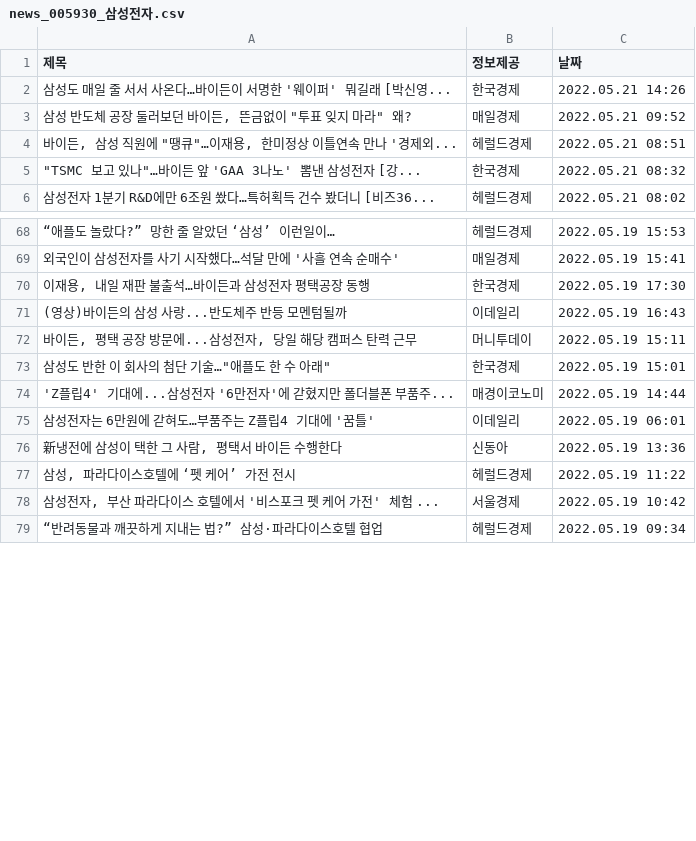
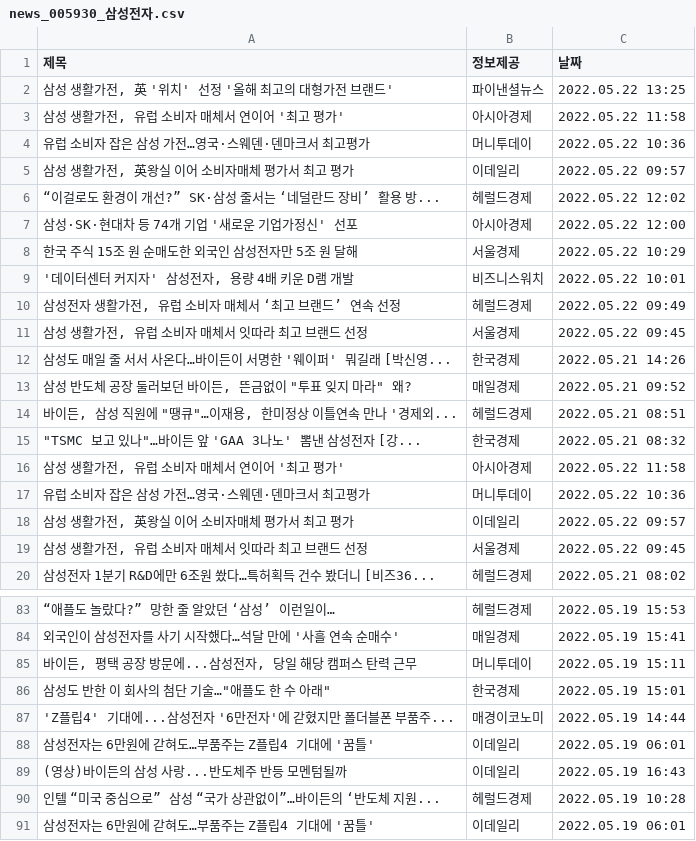
Before and after one commit to welcometoRICHARDPARK/Web-Crawling, a CSV file: news_005930_삼성전자.csv, drawn as a sheet; only a part is shown, gaps mark what is left out; the shorter side is filled out with more unchanged rows; the diff covers the shown part only; the diff names each change by its address in the sheet, - before the commit and + after, or states it on an @@ line.

```diff
--- a/news_005930_삼성전자.csv
+++ b/news_005930_삼성전자.csv
+row 2: 삼성 생활가전, 英 '위치' 선정 '올해 최고의 대형가전 브랜드' | 파이낸셜뉴스 | 2022.05.22 13:25
+row 3: 삼성 생활가전, 유럽 소비자 매체서 연이어 '최고 평가' | 아시아경제 | 2022.05.22 11:58
+row 4: 유럽 소비자 잡은 삼성 가전…영국·스웨덴·덴마크서 최고평가 | 머니투데이 | 2022.05.22 10:36
+row 5: 삼성 생활가전, 英왕실 이어 소비자매체 평가서 최고 평가 | 이데일리 | 2022.05.22 09:57
+row 6: “이걸로도 환경이 개선?” SK·삼성 줄서는 ‘네덜란드 장비’ 활용 방... | 헤럴드경제 | 2022.05.22 12:02
+row 7: 삼성·SK·현대차 등 74개 기업 '새로운 기업가정신' 선포 | 아시아경제 | 2022.05.22 12:00
+row 8: 한국 주식 15조 원 순매도한 외국인 삼성전자만 5조 원 달해 | 서울경제 | 2022.05.22 10:29
+row 9: '데이터센터 커지자' 삼성전자, 용량 4배 키운 D램 개발 | 비즈니스워치 | 2022.05.22 10:01
+row 10: 삼성전자 생활가전, 유럽 소비자 매체서 ‘최고 브랜드’ 연속 선정 | 헤럴드경제 | 2022.05.22 09:49
+row 11: 삼성 생활가전, 유럽 소비자 매체서 잇따라 최고 브랜드 선정 | 서울경제 | 2022.05.22 09:45
+row 16: 삼성 생활가전, 유럽 소비자 매체서 연이어 '최고 평가' | 아시아경제 | 2022.05.22 11:58
+row 17: 유럽 소비자 잡은 삼성 가전…영국·스웨덴·덴마크서 최고평가 | 머니투데이 | 2022.05.22 10:36
+row 18: 삼성 생활가전, 英왕실 이어 소비자매체 평가서 최고 평가 | 이데일리 | 2022.05.22 09:57
+row 19: 삼성 생활가전, 유럽 소비자 매체서 잇따라 최고 브랜드 선정 | 서울경제 | 2022.05.22 09:45
@@ row 70 moved to row 75: 이재용, 내일 재판 불출석…바이든과 삼성전자 평택공장 동행 @@
@@ row 71 moved to row 89: (영상)바이든의 삼성 사랑...반도체주 반등 모멘텀될까 @@
+row 90: 인텔 “미국 중심으로” 삼성 “국가 상관없이”…바이든의 ‘반도체 지원... | 헤럴드경제 | 2022.05.19 10:28
```
Also changed, not shown: 1 added row, 14 removed rows and 30 moved rows elsewhere in this file, 1 other file.
